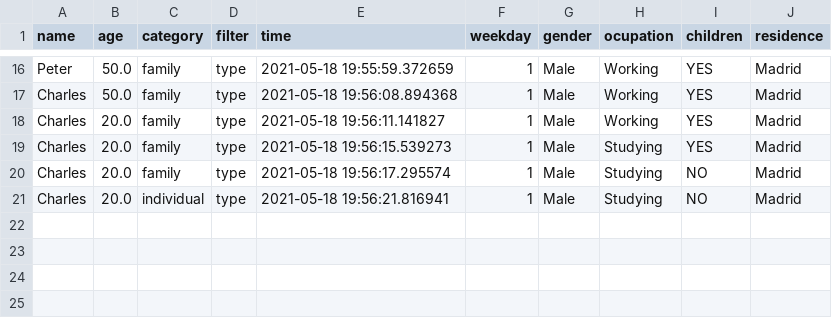
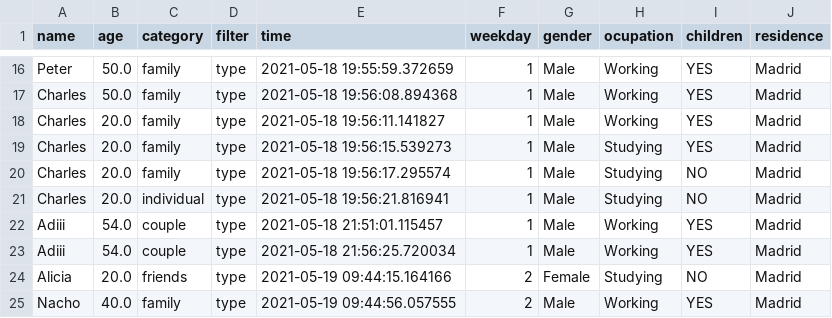
Before and after one commit to julistary/Madplanner-, a CSV file: preferences/type.csv, drawn as a sheet; only a part is shown, gaps mark what is left out; the diff names each change by its address in the sheet, - before the commit and + after, or states it on an @@ line.

```diff
--- a/preferences/type.csv
+++ b/preferences/type.csv
+row 22: Adiii | 54.0 | couple | type | 2021-05-18 21:51:01.115457 | 1 | Male | Working | YES | Madrid
+row 23: Adiii | 54.0 | couple | type | 2021-05-18 21:56:25.720034 | 1 | Male | Working | YES | Madrid
+row 24: Alicia | 20.0 | friends | type | 2021-05-19 09:44:15.164166 | 2 | Female | Studying | NO | Madrid
+row 25: Nacho | 40.0 | family | type | 2021-05-19 09:44:56.057555 | 2 | Male | Working | YES | Madrid
```
Also changed, not shown: preferences/cat.csv, preferences/loc.csv, 7 other files.
